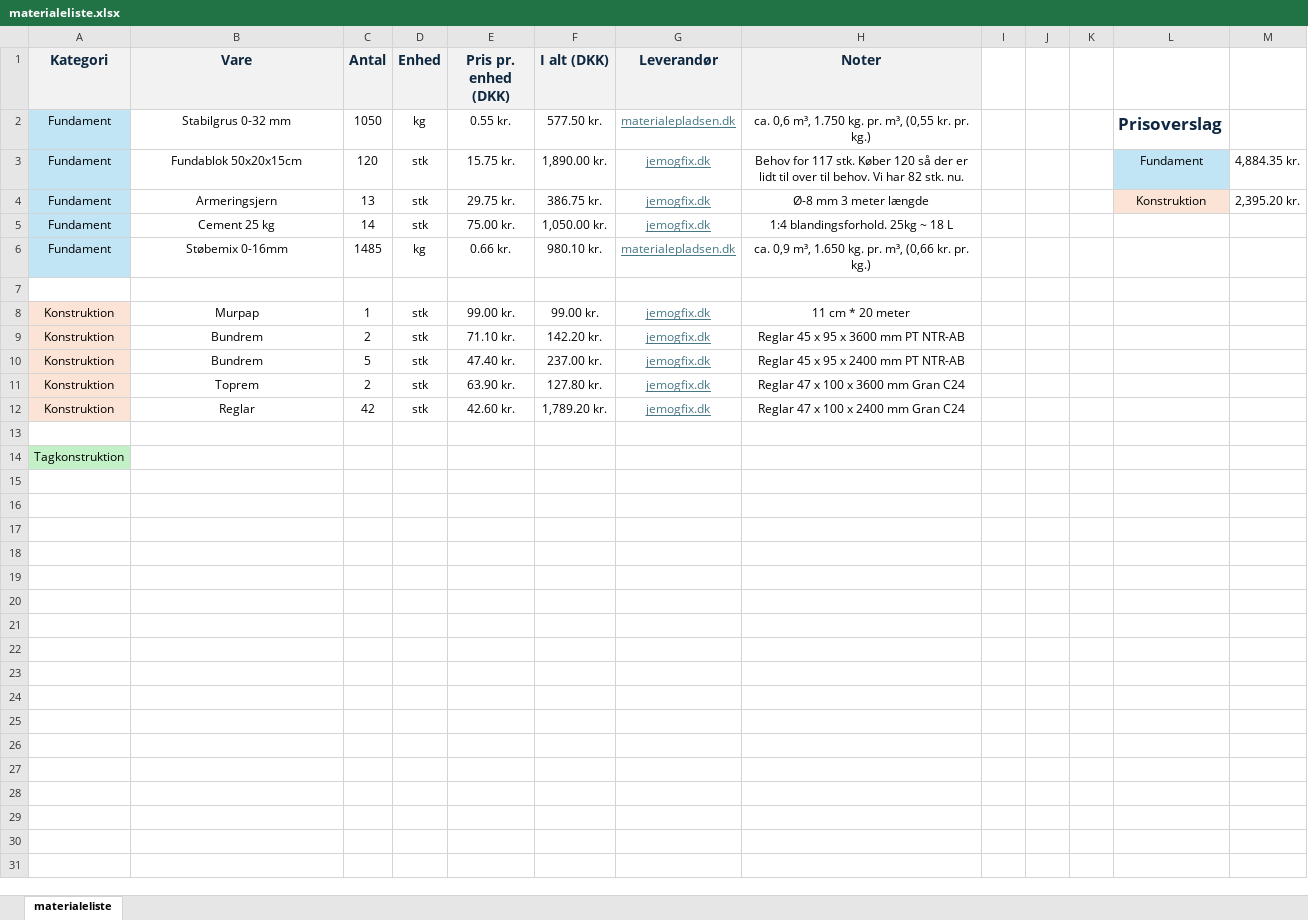
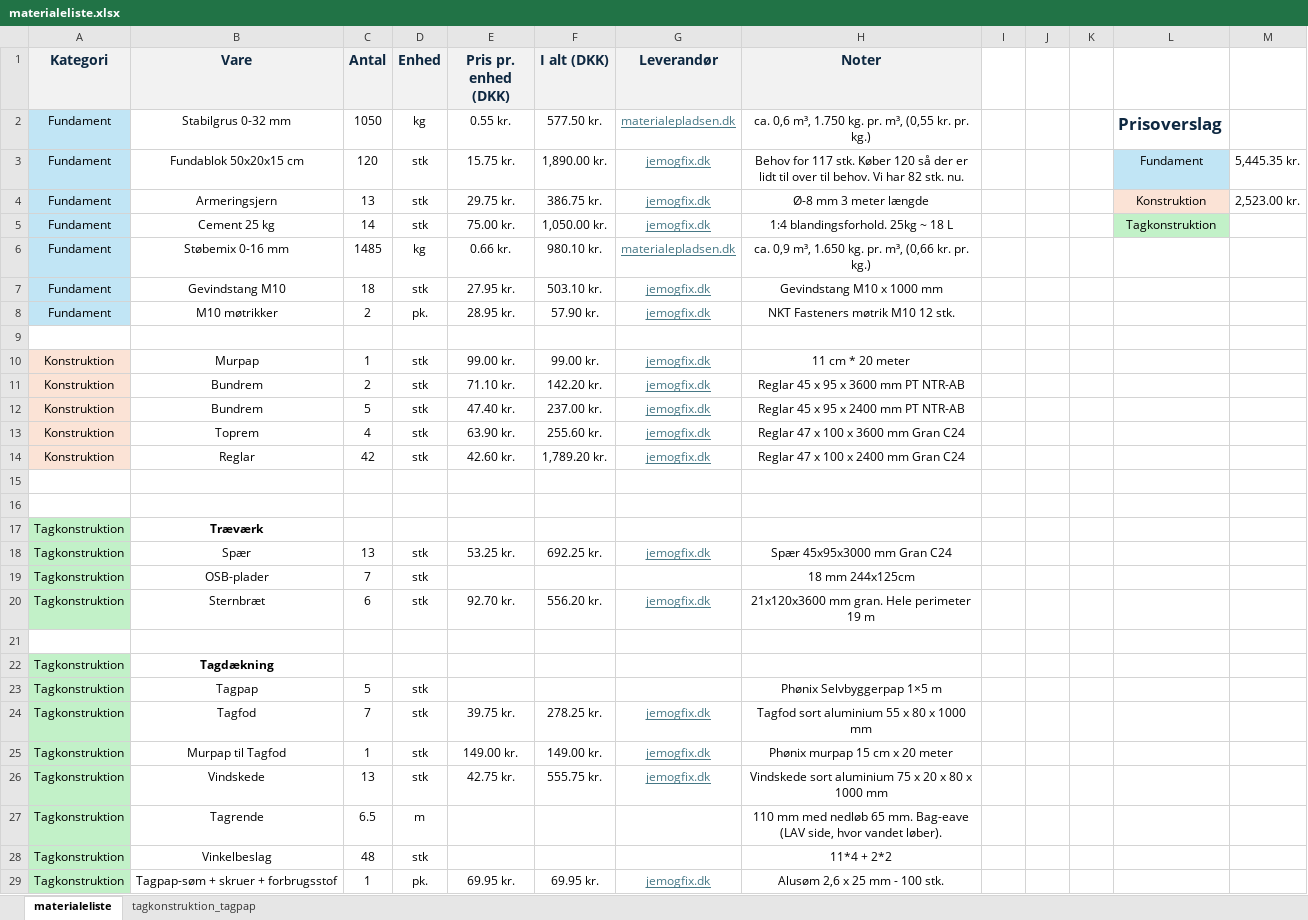
Before and after one commit to KasperBaun/RabbitHouse, an Excel workbook: docs/v3/materialeliste.xlsx, sheet materialeliste, drawn as a sheet; only a part is shown; values as stored, in another font and other column widths than the file's, no borders; addresses are those after the commit; the diff covers the shown part only; the diff names each change by its address in the sheet, - before the commit and + after, or states it on an @@ line.

Commit message:
tagkonstruktion

```diff
--- a/docs/v3/materialeliste.xlsx (sheet materialeliste)
+++ b/docs/v3/materialeliste.xlsx (sheet materialeliste)
+sheet tab: tagkonstruktion_tagpap
-B3 (Vare): Fundablok 50x20x15cm
+B3 (Vare): Fundablok 50x20x15 cm
-M3: 4,884.35 kr.
+M3: 5,445.35 kr.
-M4: 2,395.20 kr.
+M4: 2,523.00 kr.
-L5: (empty)
+L5: Tagkonstruktion
-L5 fill: none
+L5 fill: #C2F1C8
-B6 (Vare): Støbemix 0-16mm
+B6 (Vare): Støbemix 0-16 mm
+row 7: Fundament | Gevindstang M10 | 18 | stk | 27.95 kr. | 503.10 kr. | jemogfix.dk | Gevindstang M10 x 1000 mm
+row 8: Fundament | M10 møtrikker | 2 | pk. | 28.95 kr. | 57.90 kr. | jemogfix.dk | NKT Fasteners møtrik M10 12 stk.
-C13 (Antal): 2
+C13 (Antal): 4
-F13 (I alt (DKK)): 127.80 kr.
+F13 (I alt (DKK)): 255.60 kr.
+row 16: (empty)
-B17 (Vare): (empty)
+B17 (Vare): Træværk
+row 18: Tagkonstruktion | Spær | 13 | stk | 53.25 kr. | 692.25 kr. | jemogfix.dk | Spær 45x95x3000 mm Gran C24
+row 19: Tagkonstruktion | OSB-plader | 7 | stk |  |  |  | 18 mm 244x125cm
+row 20: Tagkonstruktion | Sternbræt | 6 | stk | 92.70 kr. | 556.20 kr. | jemogfix.dk | 21x120x3600 mm gran. Hele perimeter 19 m
+row 21: (empty)
+row 22: Tagkonstruktion | Tagdækning
+row 23: Tagkonstruktion | Tagpap | 5 | stk |  |  |  | Phønix Selvbyggerpap 1×5 m
+row 24: Tagkonstruktion | Tagfod | 7 | stk | 39.75 kr. | 278.25 kr. | jemogfix.dk | Tagfod sort aluminium 55 x 80 x 1000 mm
+row 25: Tagkonstruktion | Murpap til Tagfod | 1 | stk | 149.00 kr. | 149.00 kr. | jemogfix.dk | Phønix murpap 15 cm x 20 meter
+row 26: Tagkonstruktion | Vindskede | 13 | stk | 42.75 kr. | 555.75 kr. | jemogfix.dk | Vindskede sort aluminium 75 x 20 x 80 x 1000 mm
+row 27: Tagkonstruktion | Tagrende | 6.5 | m |  |  |  | 110 mm med nedløb 65 mm. Bag-eave (LAV side, hvor vandet løber).
+row 28: Tagkonstruktion | Vinkelbeslag | 48 | stk |  |  |  | 11*4 + 2*2
+row 29: Tagkonstruktion | Tagpap-søm + skruer + forbrugsstof | 1 | pk. | 69.95 kr. | 69.95 kr. | jemogfix.dk | Alusøm 2,6 x 25 mm - 100 stk.
```
Also changed, not shown: 8 added rows elsewhere in this sheet, formulas that keep their value, 9 other files.
